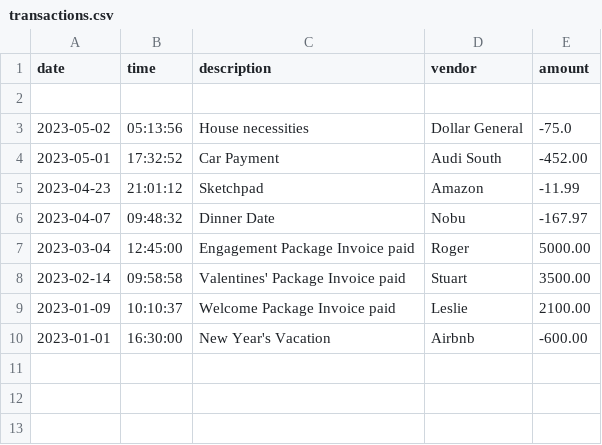
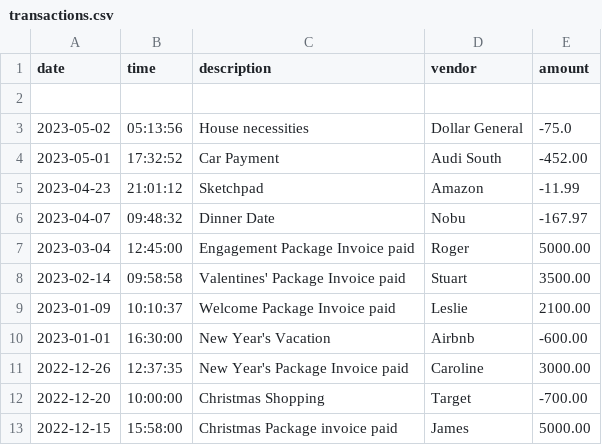
Before and after one commit to qdoe9211/AccountingLedger, a CSV file: transactions.csv, drawn as a sheet; the diff names each change by its address in the sheet, - before the commit and + after, or states it on an @@ line.

```diff
--- a/transactions.csv
+++ b/transactions.csv
+row 11: 2022-12-26 | 12:37:35 | New Year's Package Invoice paid | Caroline | 3000.00
+row 12: 2022-12-20 | 10:00:00 | Christmas Shopping | Target | -700.00
+row 13: 2022-12-15 | 15:58:00 | Christmas Package invoice paid | James | 5000.00
```
Also changed, not shown: 2 other files.
